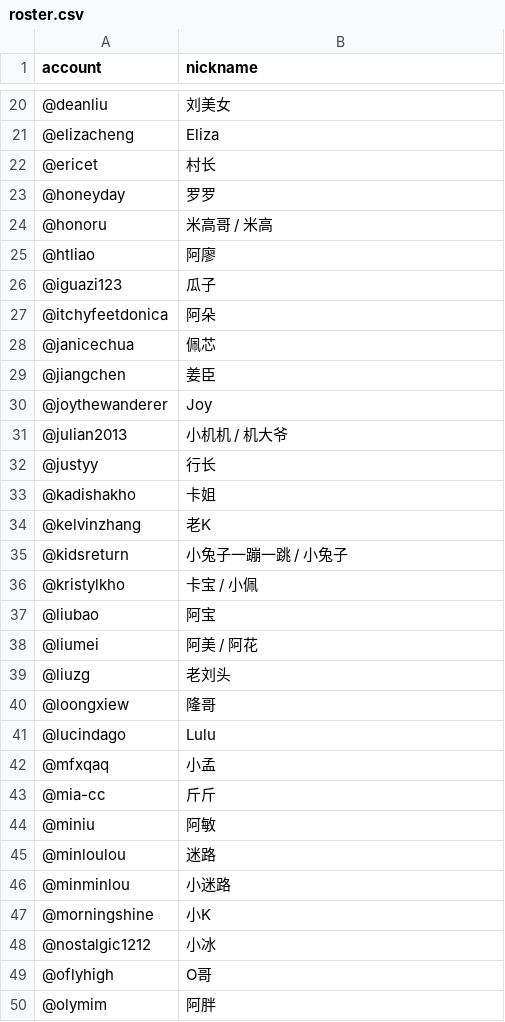
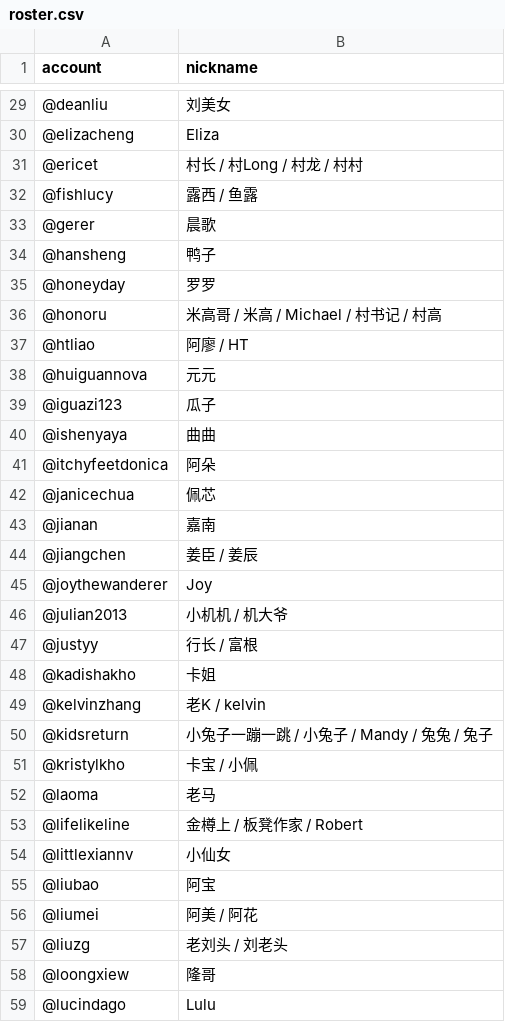
Before and after one commit to steem-guides/roster, a CSV file: roster.csv, drawn as a sheet; only a part is shown, gaps mark what is left out; the shorter side is filled out with more unchanged rows; the diff covers the shown part only.

```diff
--- a/roster.csv
+++ b/roster.csv
@@ -21,20 +30,29 @@ account,nickname
 @elizacheng,Eliza
-@ericet,村长
+@ericet,村长 / 村Long / 村龙 / 村村
+@fishlucy,露西 / 鱼露
+@gerer,晨歌
+@hansheng,鸭子
 @honeyday,罗罗
-@honoru,米高哥 / 米高
-@htliao,阿廖
+@honoru,米高哥 / 米高 / Michael / 村书记 / 村高
+@htliao,阿廖 / HT
+@huiguannova,元元
 @iguazi123,瓜子
+@ishenyaya,曲曲
 @itchyfeetdonica,阿朵
 @janicechua,佩芯
-@jiangchen,姜臣
+@jianan,嘉南
+@jiangchen,姜臣 / 姜辰
 @joythewanderer,Joy
 @julian2013,小机机 / 机大爷
-@justyy,行长
+@justyy,行长 / 富根
 @kadishakho,卡姐
-@kelvinzhang,老K
-@kidsreturn,小兔子一蹦一跳 / 小兔子
+@kelvinzhang,老K / kelvin
+@kidsreturn,小兔子一蹦一跳 / 小兔子 / Mandy / 兔兔 / 兔子
 @kristylkho,卡宝 / 小佩
+@laoma,老马
+@lifelikeline,金樽上 / 板凳作家 / Robert
+@littlexiannv,小仙女
 @liubao,阿宝
 @liumei,阿美 / 阿花
-@liuzg,老刘头
+@liuzg,老刘头 / 刘老头
 @loongxiew,隆哥
```
Also changed, not shown: 26 added rows and 15 edited cells elsewhere in this file, 1 other file.
